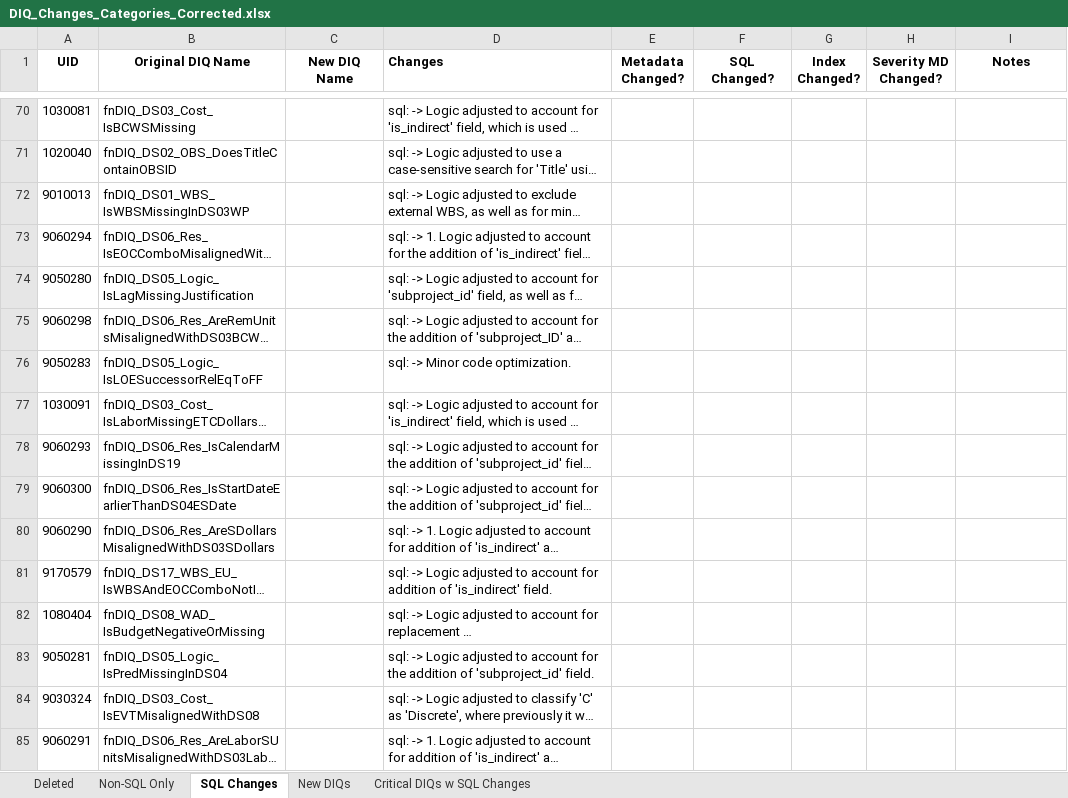
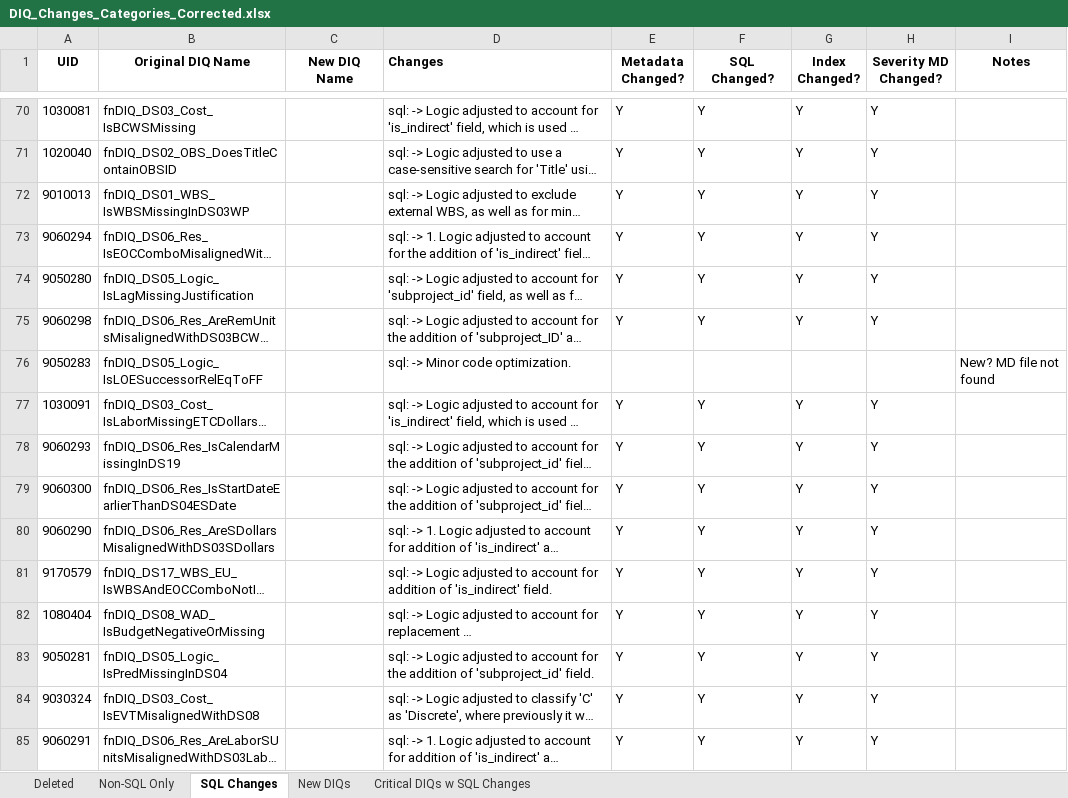
Before and after one commit to user905/DIQ-Wiki, an Excel workbook: DIQ_Changes_Categories_Corrected.xlsx, sheet SQL Changes, drawn as a sheet; only a part is shown, gaps mark what is left out; long unchanged cells end in …; values as stored, in another font and other column widths than the file's, no borders; the diff covers the shown part only; the diff names each change by its address in the sheet, - before the commit and + after, or states it on an @@ line.

```diff
--- a/DIQ_Changes_Categories_Corrected.xlsx (sheet SQL Changes)
+++ b/DIQ_Changes_Categories_Corrected.xlsx (sheet SQL Changes)
-E70:E75 (Metadata Changed?): (empty)
+E70:E75 (Metadata Changed?): Y
-F70:F75 (SQL Changed?): (empty)
+F70:F75 (SQL Changed?): Y
-G70:G75 (Index Changed?): (empty)
+G70:G75 (Index Changed?): Y
-H70:H75 (Severity MD Changed?): (empty)
+H70:H75 (Severity MD Changed?): Y
-I76 (Notes): (empty)
+I76 (Notes): New? MD file not found
-E77:E85 (Metadata Changed?): (empty)
+E77:E85 (Metadata Changed?): Y
-F77:F85 (SQL Changed?): (empty)
+F77:F85 (SQL Changed?): Y
-G77:G85 (Index Changed?): (empty)
+G77:G85 (Index Changed?): Y
-H77:H85 (Severity MD Changed?): (empty)
+H77:H85 (Severity MD Changed?): Y
```
Also changed, not shown: 108 edited cells elsewhere in this sheet, sheet New DIQs, 42 other files.
